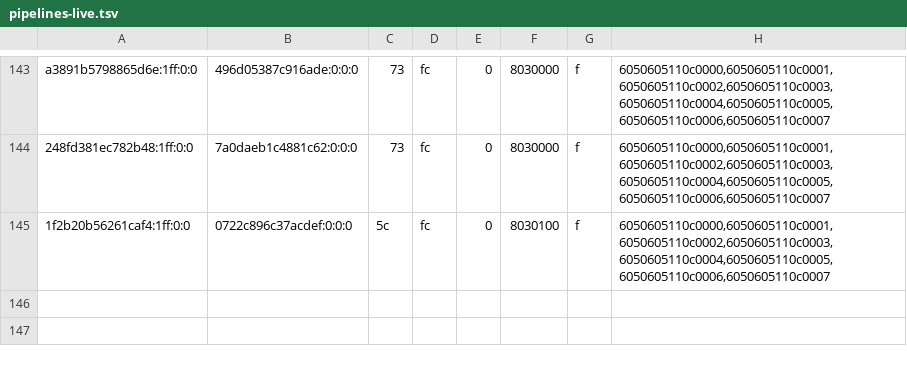
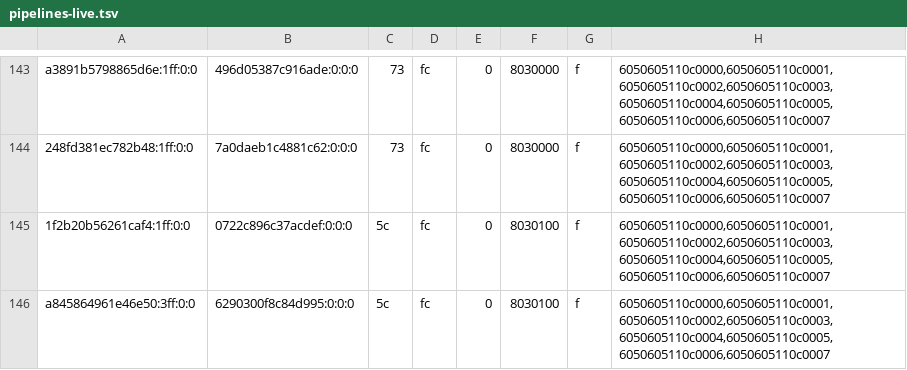
Before and after one commit to justr4mzi/mush8, a TSV file: smoke/39754368162/pipelines-live.tsv, drawn as a sheet; only a part is shown, gaps mark what is left out.

Commit message:
smoke logs 39754368162

```diff
--- a/smoke/39754368162/pipelines-live.tsv
+++ b/smoke/39754368162/pipelines-live.tsv
@@ -145 +145,2 @@ a3891b5798865d6e:1ff:0:0	496d05387c916ade:0:0:0	73	fc	0	8030000	f	6050605110c000
 1f2b20b56261caf4:1ff:0:0	0722c896c37acdef:0:0:0	5c	fc	0	8030100	f	6050605110c0000,6050605110c0001,6050605110c0002,6050605110c0003,6050605110c0004,6050605110c0005,6050605110c0006,6050605110c0007
+a845864961e46e50:3ff:0:0	6290300f8c84d995:0:0:0	5c	fc	0	8030100	f	6050605110c0000,6050605110c0001,6050605110c0002,6050605110c0003,6050605110c0004,6050605110c0005,6050605110c0006,6050605110c0007
```
Also changed, not shown: 2 other files.
